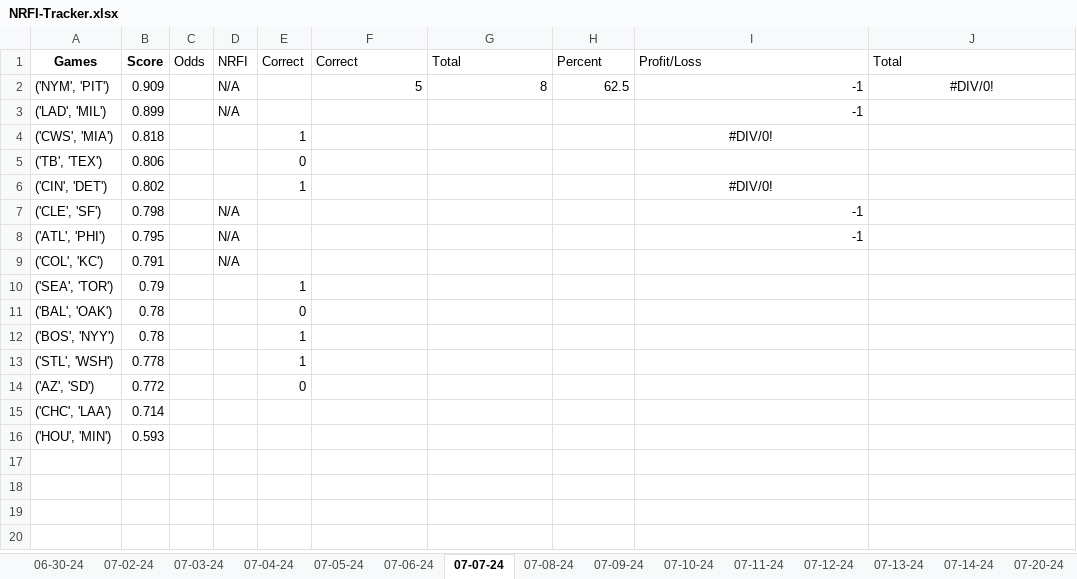
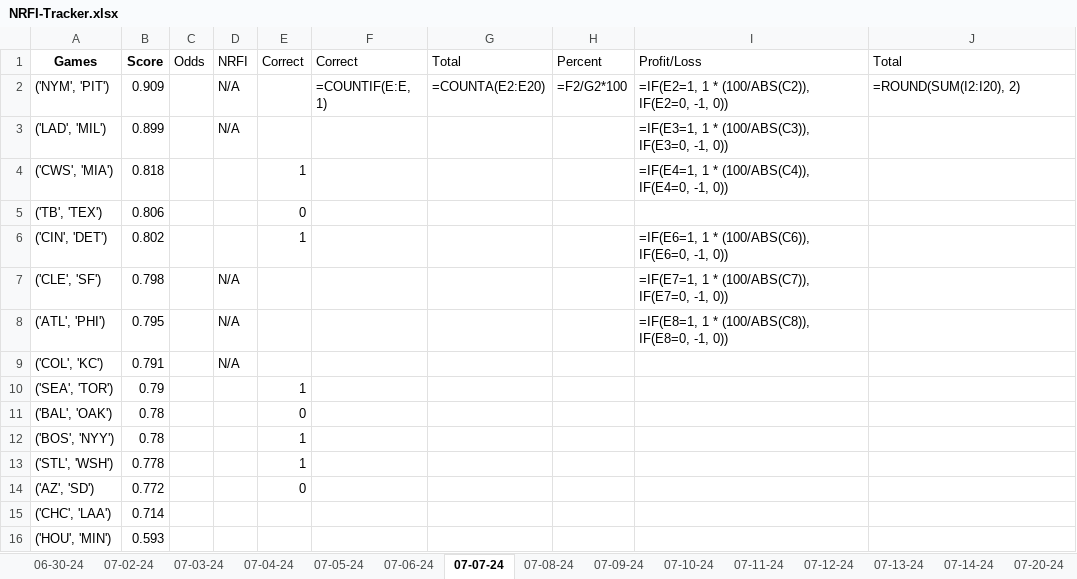
Before and after one commit to Cbkaplinger/Random-Projects, an Excel workbook: MLB/NRFI-Tracker.xlsx, sheet 07-07-24, drawn as a sheet; values as stored, in another font and other column widths than the file's, no borders; formulas without a stored value are shown as written; the diff names each change by its address in the sheet, - before the commit and + after, or states it on an @@ line.

```diff
--- a/MLB/NRFI-Tracker.xlsx (sheet 07-07-24)
+++ b/MLB/NRFI-Tracker.xlsx (sheet 07-07-24)
-F2 (Correct): 5
+F2 (Correct): =COUNTIF(E:E, 1)
-G2 (Total): 8
+G2 (Total): =COUNTA(E2:E20)
-H2 (Percent): 62.5
+H2 (Percent): =F2/G2*100
-I2 (Profit/Loss): -1
+I2 (Profit/Loss): =IF(E2=1, 1 * (100/ABS(C2)), IF(E2=0, -1, 0))
-J2 (Total): #DIV/0!
+J2 (Total): =ROUND(SUM(I2:I20), 2)
-J2 alignment: center
+J2 alignment: left
-I3 (Profit/Loss): -1
+I3 (Profit/Loss): =IF(E3=1, 1 * (100/ABS(C3)), IF(E3=0, -1, 0))
-I4 (Profit/Loss): #DIV/0!
+I4 (Profit/Loss): =IF(E4=1, 1 * (100/ABS(C4)), IF(E4=0, -1, 0))
-I4 alignment: center
+I4 alignment: left
-I6 (Profit/Loss): #DIV/0!
+I6 (Profit/Loss): =IF(E6=1, 1 * (100/ABS(C6)), IF(E6=0, -1, 0))
-I6 alignment: center
+I6 alignment: left
-I7 (Profit/Loss): -1
+I7 (Profit/Loss): =IF(E7=1, 1 * (100/ABS(C7)), IF(E7=0, -1, 0))
-I8 (Profit/Loss): -1
+I8 (Profit/Loss): =IF(E8=1, 1 * (100/ABS(C8)), IF(E8=0, -1, 0))
```
Also changed, not shown: sheet 07-23-24, sheet 07-06-24, sheet 07-12-24, sheet 07-11-24, sheet 07-10-24, sheet 07-08-24, 11 more sheets, other sheet tabs, 3 other files.
